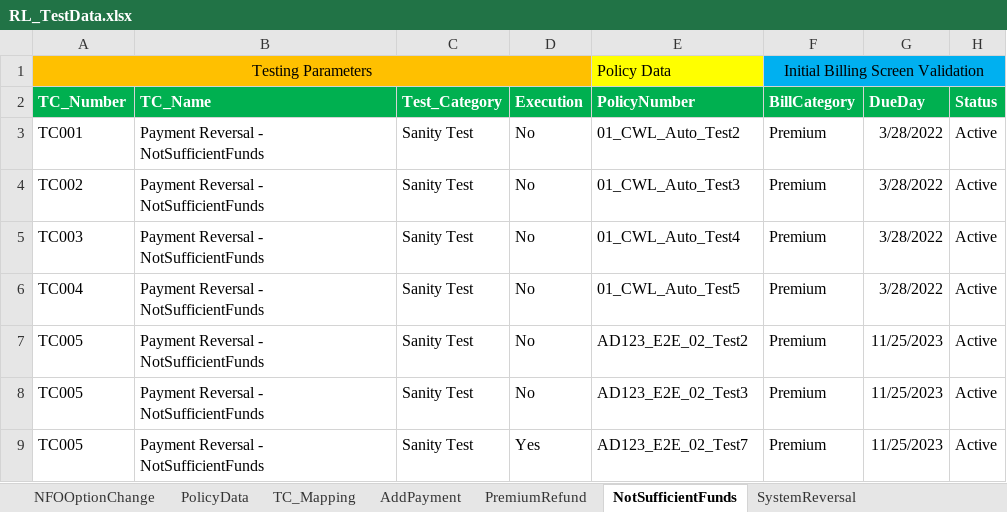
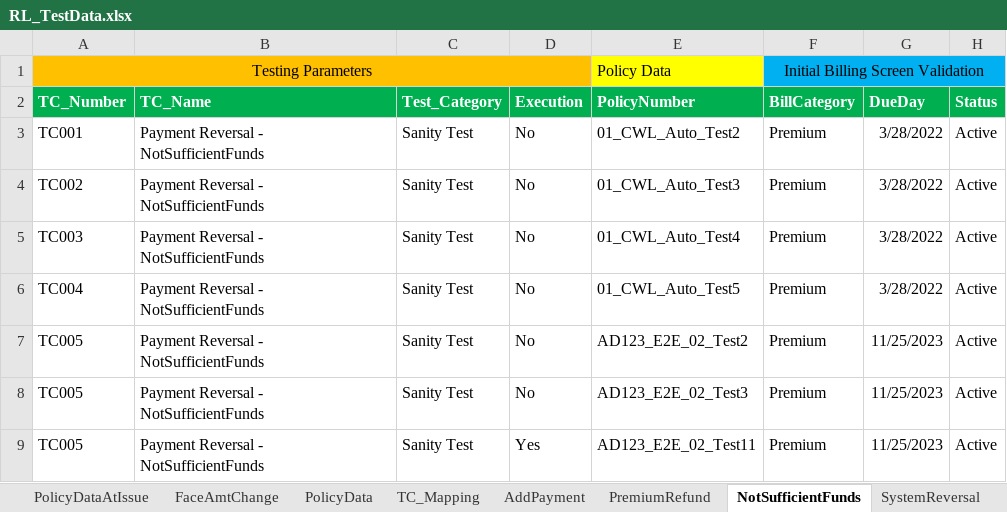
Before and after one commit to leelasan/Automation, an Excel workbook: RL_TestData.xlsx, sheet NotSufficientFunds, drawn as a sheet; only a part is shown; values as stored, in another font and other column widths than the file's, no borders; the diff names each change by its address in the sheet, - before the commit and + after, or states it on an @@ line.

```diff
--- a/RL_TestData.xlsx (sheet NotSufficientFunds)
+++ b/RL_TestData.xlsx (sheet NotSufficientFunds)
+sheet tab: PolicyDataAtIssue
+sheet tab: FaceAmtChange
-E9 (PolicyNumber): AD123_E2E_02_Test7
+E9 (PolicyNumber): AD123_E2E_02_Test11
```
Also changed, not shown: sheet PolicyData, sheet NFOOptionChange, sheet SystemReversal, other sheet tabs, hidden cells, 2 other files.
